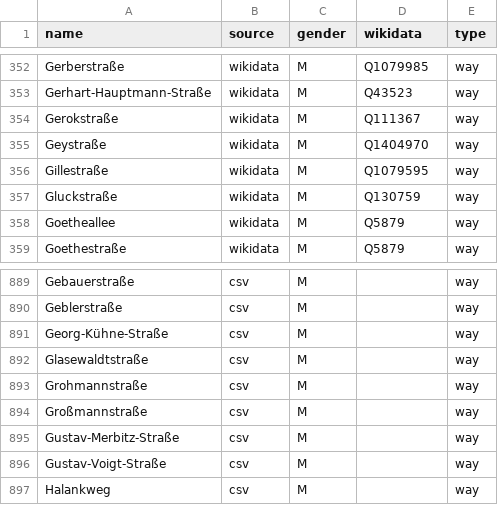
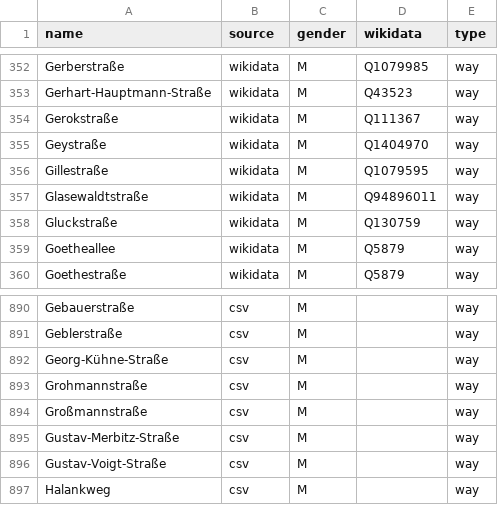
Before and after one commit to EqualStreetNames/equalstreetnames-dresden, a CSV file: data/gender.csv, drawn as a sheet; only a part is shown, gaps mark what is left out.

```diff
--- a/data/gender.csv
+++ b/data/gender.csv
@@ -356,2 +356,3 @@ Geystraße,wikidata,M,Q1404970,way
 Gillestraße,wikidata,M,Q1079595,way
+Glasewaldtstraße,wikidata,M,Q94896011,way
 Gluckstraße,wikidata,M,Q130759,way
@@ -891,3 +892,2 @@ Geblerstraße,csv,M,,way
 Georg-Kühne-Straße,csv,M,,way
-Glasewaldtstraße,csv,M,,way
 Grohmannstraße,csv,M,,way
```
Also changed, not shown: data/other.csv, 3 other files.
